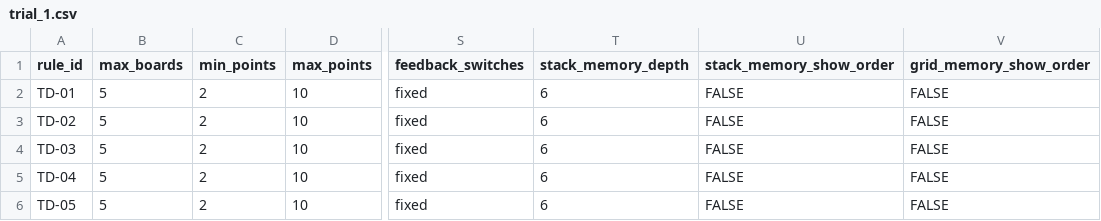
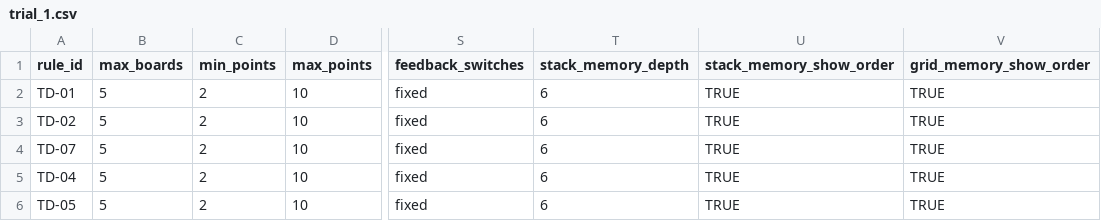
Before and after one commit to RuleGame/Rule-Game-server, a CSV file: game-data/trial-lists/default/trial_1.csv, drawn as a sheet; only a part is shown, gaps mark what is left out; the diff names each change by its address in the sheet, - before the commit and + after, or states it on an @@ line.

```diff
--- a/game-data/trial-lists/default/trial_1.csv
+++ b/game-data/trial-lists/default/trial_1.csv
-U2:U6 (stack_memory_show_order): FALSE
+U2:U6 (stack_memory_show_order): TRUE
-V2:V6 (grid_memory_show_order): FALSE
+V2:V6 (grid_memory_show_order): TRUE
-A4 (rule_id): TD-03
+A4 (rule_id): TD-07
```
Also changed, not shown: game-data/trial-lists/default/trial_2.csv, game-data/trial-lists/default/trial_3.csv, 2 other files.
